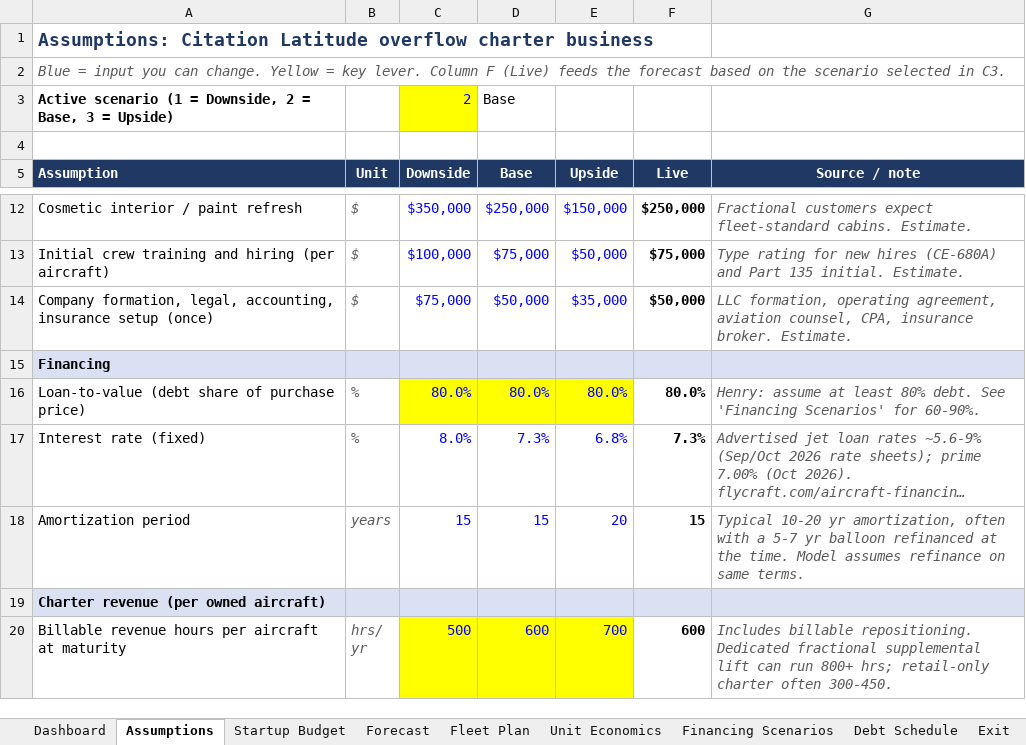
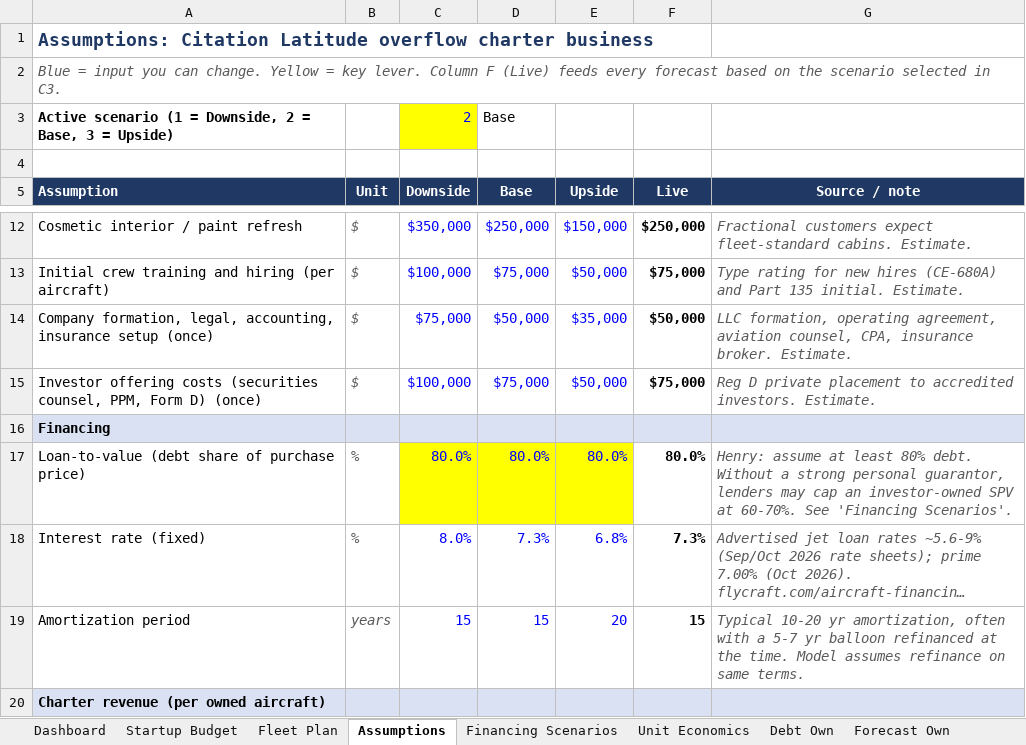
Before and after one commit to HB262/Starter, an Excel workbook: financials/Jet_Business_Financial_Model.xlsx, sheet Assumptions, drawn as a sheet; only a part is shown, gaps mark what is left out; the shorter side is filled out with more unchanged rows; long unchanged cells end in …; values as stored, in another font and other column widths than the file's, no borders; addresses are those after the commit; the diff covers the shown part only; the diff names each change by its address in the sheet, - before the commit and + after, or states it on an @@ line.

```diff
--- a/financials/Jet_Business_Financial_Model.xlsx (sheet Assumptions)
+++ b/financials/Jet_Business_Financial_Model.xlsx (sheet Assumptions)
-sheet tab: Debt Schedule
+sheet tab: Forecast Own
-sheet tab: Forecast
+sheet tab: Debt Own
@@ sheet tab order changed: Dashboard | Startup Budget | Fleet Plan | Assumptions | Financing Scenarios | Unit Economics | Debt Own | Forecast Own @@
-A2 (Assumption): …(Live) feeds the forecast based…
+A2 (Assumption): …(Live) feeds every forecast based…
+row 15: Investor offering costs (securities counsel, PPM, Form D) (once) | $ | $100,000 | $75,000 | $50,000 | $75,000 | Reg D private placement to accredited investors. Estimate.
-G17 (Source / note): …80% debt. See 'Financing Scenarios' for 60-90%.
+G17 (Source / note): …80% debt. Without a strong personal guarantor, lenders may cap an investor-owned SPV at 60-70%. See 'Financing Scenarios'.
```
Also changed, not shown: 11 added rows, 2 removed rows and 3 edited cells elsewhere in this sheet, sheet Forecast Own, sheet Debt Mgmt, sheet Fleet Plan, sheet Financing Scenarios, sheet Dashboard, sheet Unit Economics, 1 more sheet, other sheet tabs, formulas that keep their value, 11 other files.
